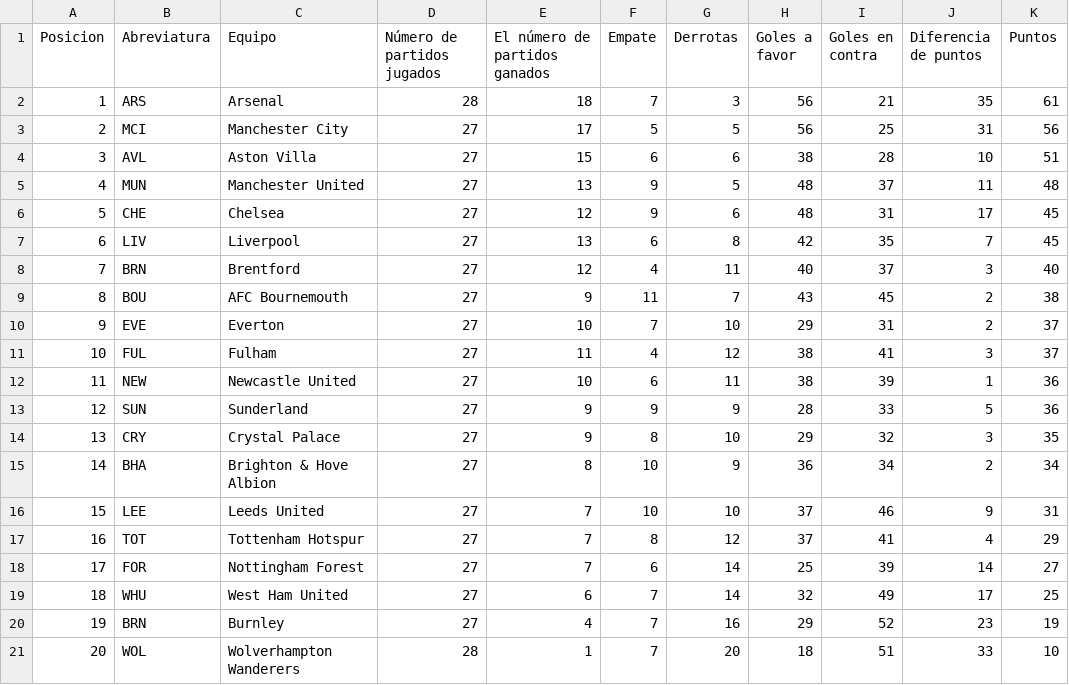
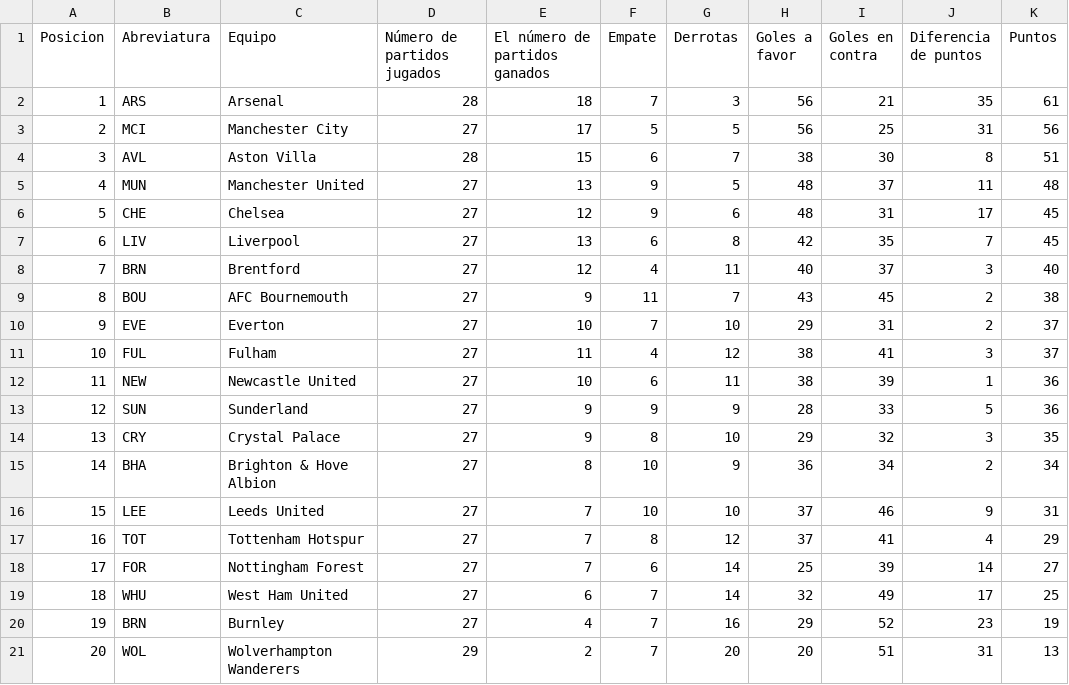
Before and after one commit to AndresPlazas19931504/scrapper-deportes-devops, a CSV file: data/premier_league_standings.csv, drawn as a sheet.

```diff
--- a/data/premier_league_standings.csv
+++ b/data/premier_league_standings.csv
@@ -3,3 +3,3 @@ Posicion,Abreviatura,Equipo,Número de partidos jugados,El número de partidos g
 2,MCI,Manchester City,27,17,5,5,56,25,31,56
-3,AVL,Aston Villa,27,15,6,6,38,28,10,51
+3,AVL,Aston Villa,28,15,6,7,38,30,8,51
 4,MUN,Manchester United,27,13,9,5,48,37,11,48
@@ -20,2 +20,2 @@ Posicion,Abreviatura,Equipo,Número de partidos jugados,El número de partidos g
 19,BRN,Burnley,27,4,7,16,29,52,23,19
-20,WOL,Wolverhampton Wanderers,28,1,7,20,18,51,33,10
+20,WOL,Wolverhampton Wanderers,29,2,7,20,20,51,31,13
```
